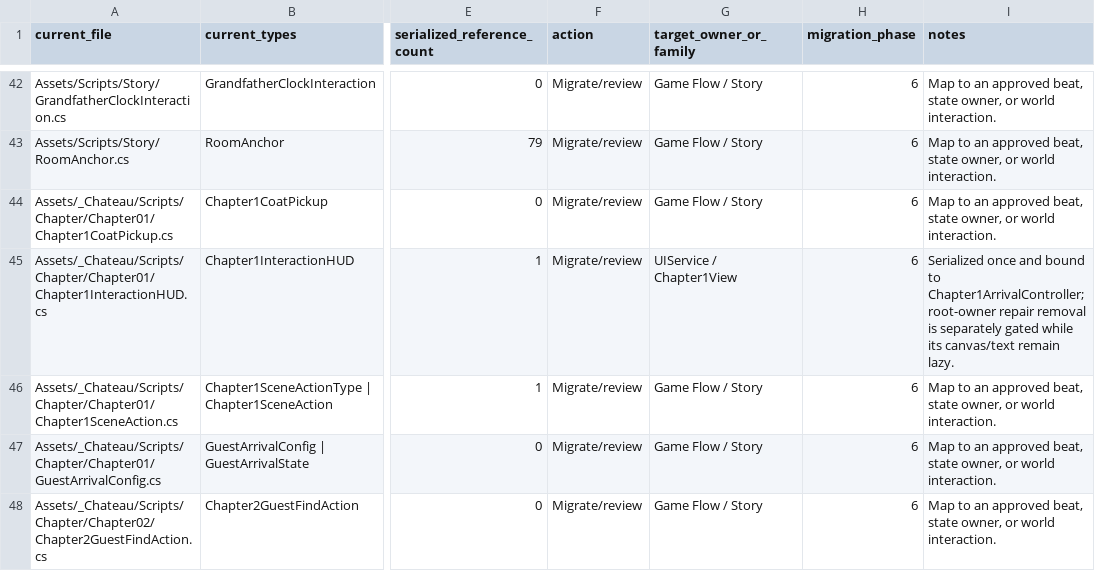
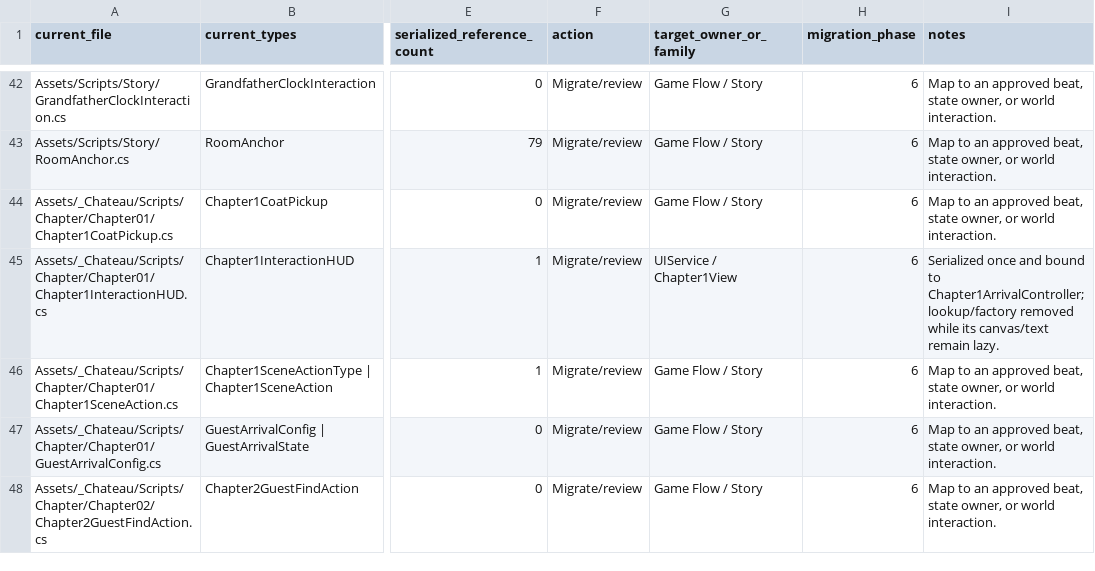
Before and after one commit to redgargoyle/ChateauElsewhere, a CSV file: Docs/Architecture/RuntimeClassMigrationLedger.csv, drawn as a sheet; only a part is shown, gaps mark what is left out; the diff names each change by its address in the sheet, - before the commit and + after, or states it on an @@ line.

Commit message:
refactor(story): remove Chapter 1 HUD factory

```diff
--- a/Docs/Architecture/RuntimeClassMigrationLedger.csv
+++ b/Docs/Architecture/RuntimeClassMigrationLedger.csv
-I45 (notes): …to Chapter1ArrivalController; root-owner repair removal is separately gated while its…
+I45 (notes): …to Chapter1ArrivalController; lookup/factory removed while its…
```
Also changed, not shown: Docs/Architecture/Generated/runtime_files.csv, 8 other files.
